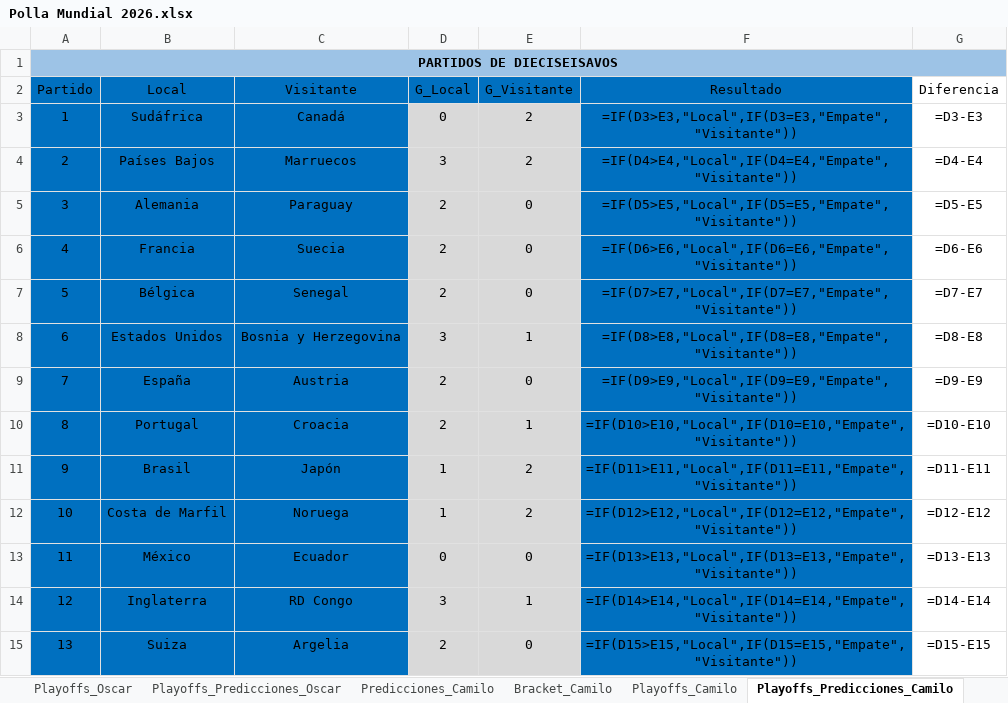
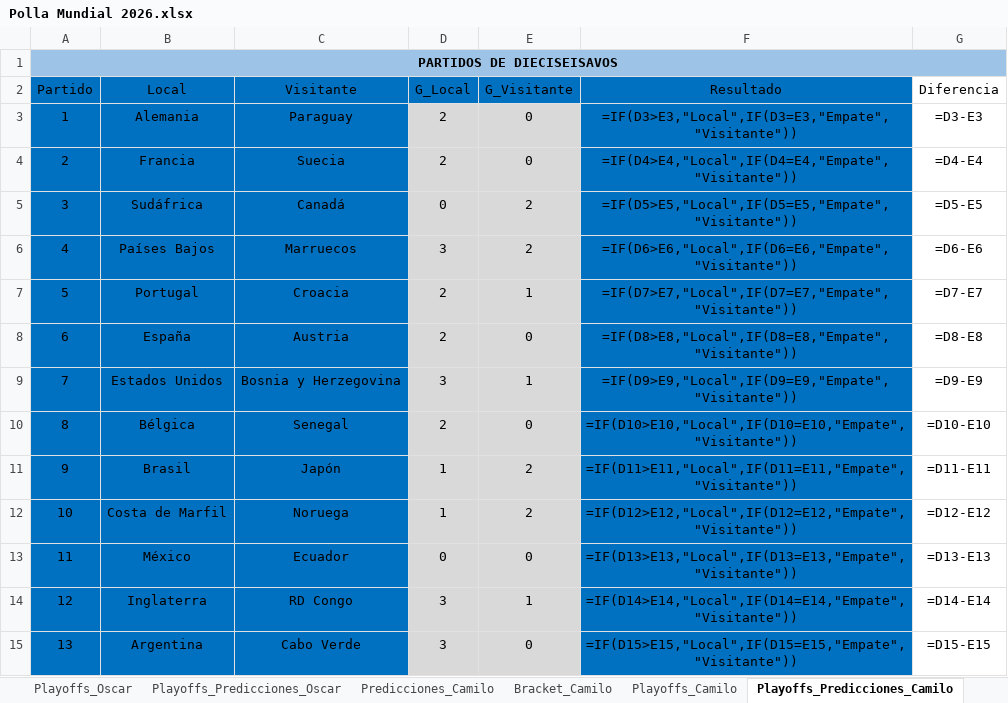
Before and after one commit to ImShepo/polla-mundial-2026, an Excel workbook: Polla Mundial 2026.xlsx, sheet Playoffs_Predicciones_Camilo, drawn as a sheet; only a part is shown; values as stored, in another font and other column widths than the file's, no borders; formulas without a stored value are shown as written; the diff covers the shown part only; the diff names each change by its address in the sheet, - before the commit and + after, or states it on an @@ line.

```diff
--- a/Polla Mundial 2026.xlsx (sheet Playoffs_Predicciones_Camilo)
+++ b/Polla Mundial 2026.xlsx (sheet Playoffs_Predicciones_Camilo)
-B3: Sudáfrica
+B3: Alemania
-C3: Canadá
+C3: Paraguay
-D3: 0
+D3: 2
-E3:E4: 2
+E3:E4: 0
-B4: Países Bajos
+B4: Francia
-C4: Marruecos
+C4: Suecia
-D4: 3
+D4: 2
-B5: Alemania
+B5: Sudáfrica
-C5: Paraguay
+C5: Canadá
-D5: 2
+D5: 0
-E5:E6: 0
+E5:E6: 2
-B6: Francia
+B6: Países Bajos
-C6: Suecia
+C6: Marruecos
-D6: 2
+D6: 3
-B7: Bélgica
+B7: Portugal
-C7: Senegal
+C7: Croacia
-E7: 0
+E7: 1
-B8: Estados Unidos
+B8: España
-C8: Bosnia y Herzegovina
+C8: Austria
-D8: 3
+D8: 2
-E8: 1
+E8: 0
-B9: España
+B9: Estados Unidos
-C9: Austria
+C9: Bosnia y Herzegovina
-D9: 2
+D9: 3
-E9: 0
+E9: 1
-B10: Portugal
+B10: Bélgica
-C10: Croacia
+C10: Senegal
-E10: 1
+E10: 0
-B15: Suiza
+B15: Argentina
-C15: Argelia
+C15: Cabo Verde
-D15: 2
+D15: 3
```
Also changed, not shown: 74 edited cells elsewhere in this sheet, sheet Realidad Playoffs Predicciones, sheet Playoffs_Predicciones_Hugo, sheet Playoffs_Predicciones_Oscar, sheet Realidad Playoffs, 5 other files.
